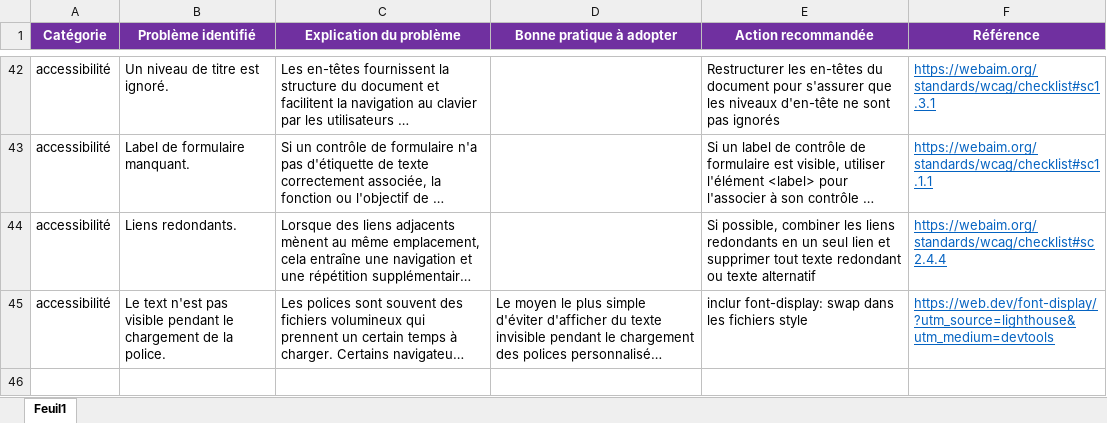
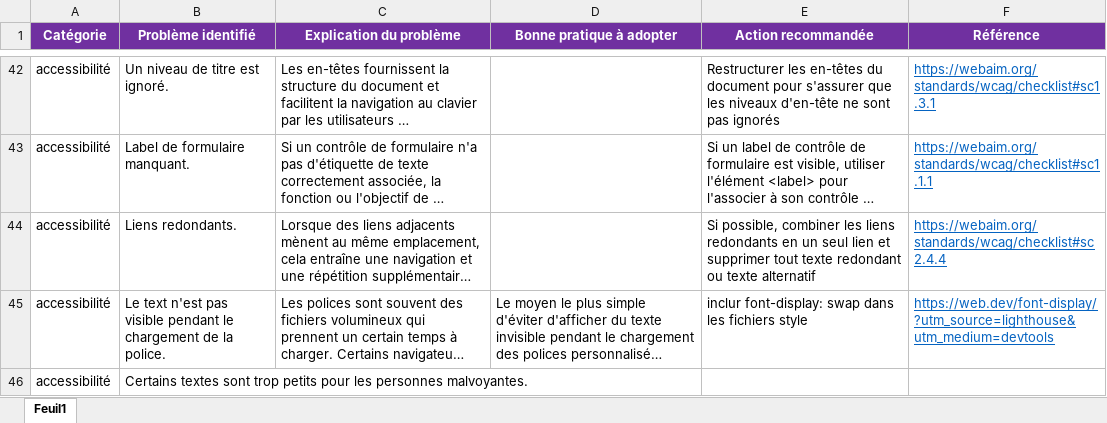
Before and after one commit to ZiHand/cours4, an Excel workbook: Modèle-audit-SEO.xlsx, sheet Feuil1, drawn as a sheet; only a part is shown, gaps mark what is left out; long unchanged cells end in …; values as stored, in another font and other column widths than the file's, no borders; the diff names each change by its address in the sheet, - before the commit and + after, or states it on an @@ line.

```diff
--- a/Modèle-audit-SEO.xlsx (sheet Feuil1)
+++ b/Modèle-audit-SEO.xlsx (sheet Feuil1)
+row 46: accessibilité | Certains textes sont trop petits pour les personnes malvoyantes.
```
Also changed, not shown: 4 other files.
